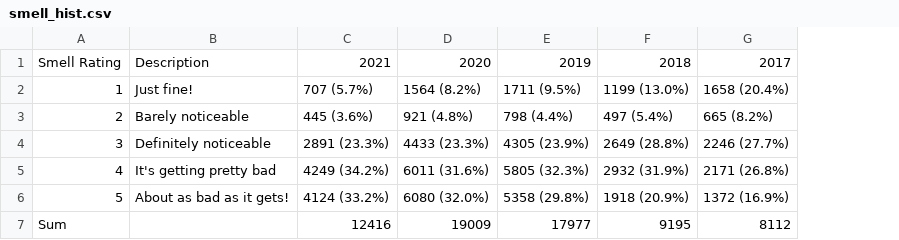
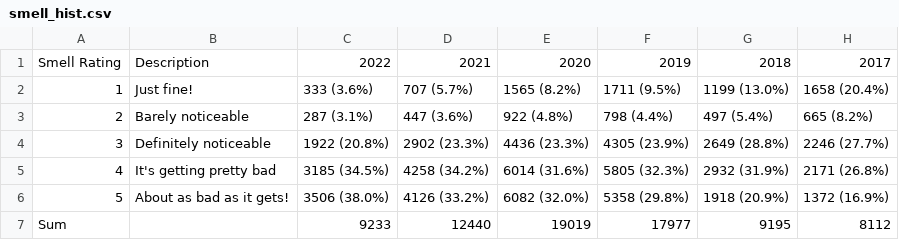
Before and after one commit to CMU-CREATE-Lab/smell-pittsburgh-website, a CSV file: smell_pgh_tracker/smell_hist.csv, drawn as a sheet; removed rows and columns are numbered as before the commit, all else as after; the diff names each change by its address in the sheet, - before the commit and + after, or states it on an @@ line.

Commit message:
Update data.

```diff
--- a/smell_pgh_tracker/smell_hist.csv
+++ b/smell_pgh_tracker/smell_hist.csv
-column C, rows 1-7: 2021 | 707 (5.7%) | 445 (3.6%) | 2891 (23.3%) | 4249 (34.2%) | 4124 (33.2%) | 12416
-column D, rows 1-7: 2020 | 1564 (8.2%) | 921 (4.8%) | 4433 (23.3%) | 6011 (31.6%) | 6080 (32.0%) | 19009
+column C, rows 1-7: 2022 | 333 (3.6%) | 287 (3.1%) | 1922 (20.8%) | 3185 (34.5%) | 3506 (38.0%) | 9233
+column D, rows 1-7: 2021 | 707 (5.7%) | 447 (3.6%) | 2902 (23.3%) | 4258 (34.2%) | 4126 (33.2%) | 12440
+column E, rows 1-7: 2020 | 1565 (8.2%) | 922 (4.8%) | 4436 (23.3%) | 6014 (31.6%) | 6082 (32.0%) | 19019
```
Also changed, not shown: smell_pgh_tracker/user_hist.csv, 38 other files.
